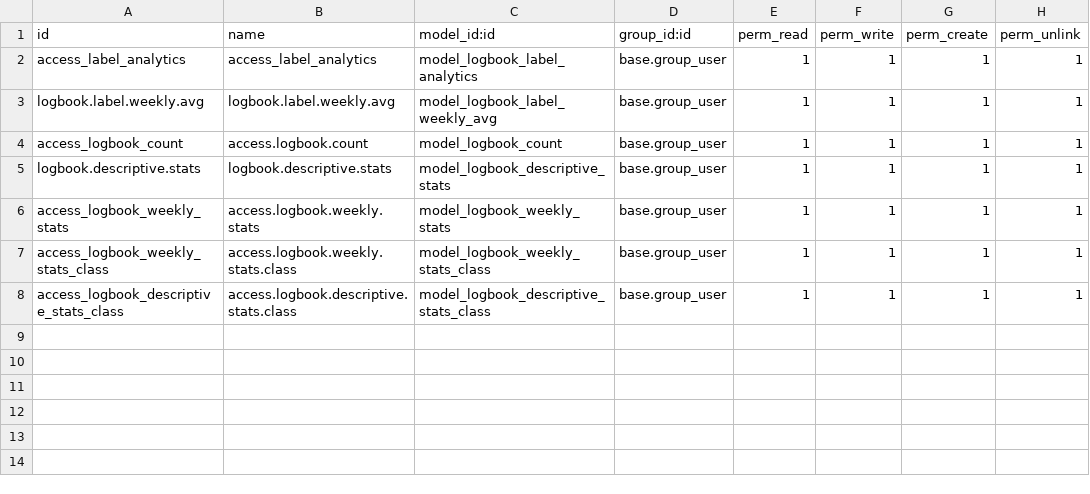
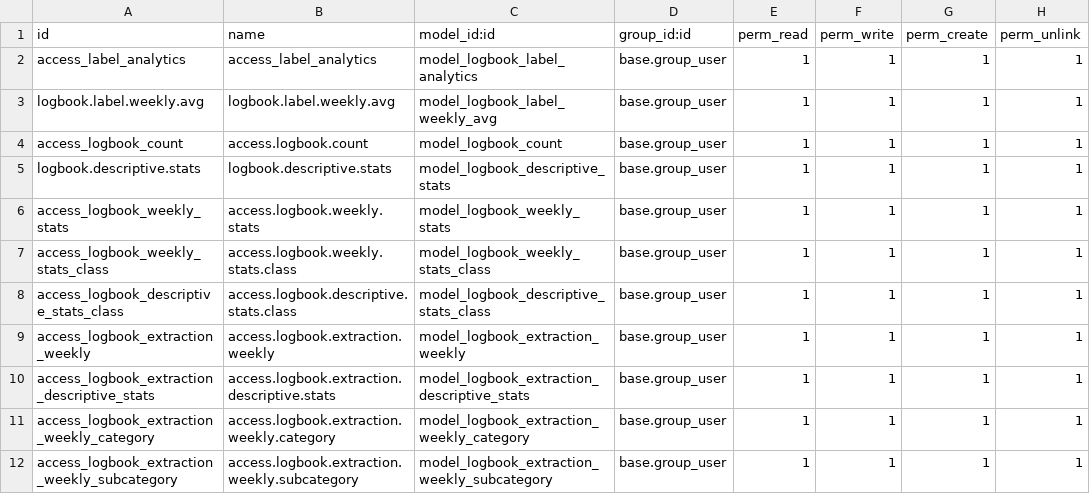
Before and after one commit to dementio-git/jtkpolban18, a CSV file: jtk_logbook_analytics/security/ir.model.access.csv, drawn as a sheet.

Commit message:
[ADD] Project Analytics

```diff
--- a/jtk_logbook_analytics/security/ir.model.access.csv
+++ b/jtk_logbook_analytics/security/ir.model.access.csv
@@ -8 +8,5 @@ access_logbook_weekly_stats_class,access.logbook.weekly.stats.class,model_logboo
 access_logbook_descriptive_stats_class,access.logbook.descriptive.stats.class,model_logbook_descriptive_stats_class,base.group_user,1,1,1,1
+access_logbook_extraction_weekly,access.logbook.extraction.weekly,model_logbook_extraction_weekly,base.group_user,1,1,1,1
+access_logbook_extraction_descriptive_stats,access.logbook.extraction.descriptive.stats,model_logbook_extraction_descriptive_stats,base.group_user,1,1,1,1
+access_logbook_extraction_weekly_category,access.logbook.extraction.weekly.category,model_logbook_extraction_weekly_category,base.group_user,1,1,1,1
+access_logbook_extraction_weekly_subcategory,access.logbook.extraction.weekly.subcategory,model_logbook_extraction_weekly_subcategory,base.group_user,1,1,1,1
```
Also changed, not shown: 7 other files.
